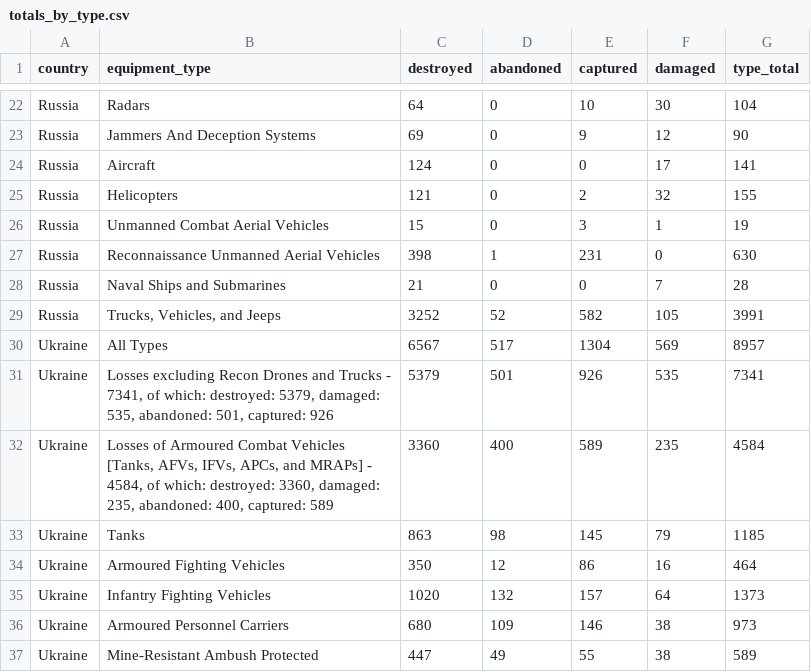
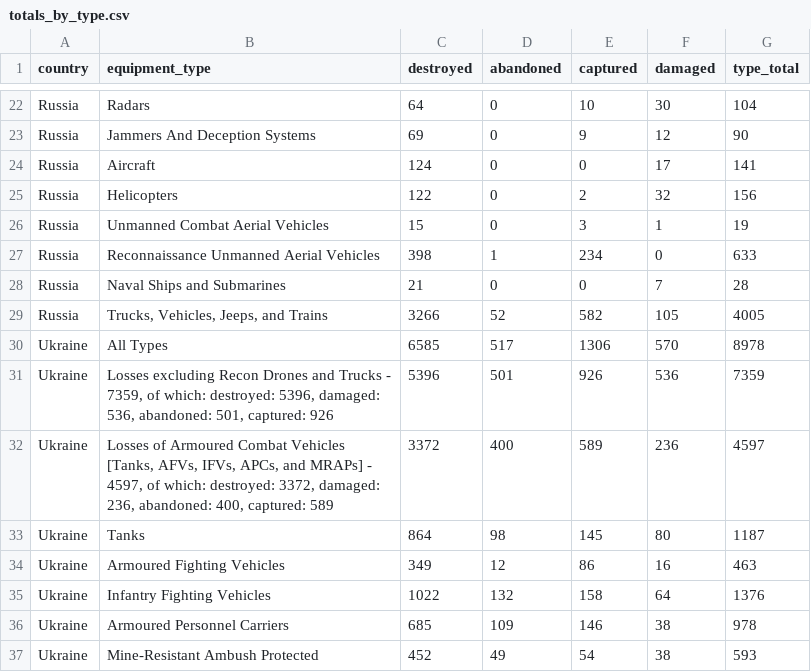
Before and after one commit to scarnecchia/oryx_data, a CSV file: totals_by_type.csv, drawn as a sheet; only a part is shown, gaps mark what is left out; the diff covers the shown part only.

```diff
--- a/totals_by_type.csv
+++ b/totals_by_type.csv
@@ -24,14 +24,14 @@ Russia,Jammers And Deception Systems,69,0,9,12,90
 Russia,Aircraft,124,0,0,17,141
-Russia,Helicopters,121,0,2,32,155
+Russia,Helicopters,122,0,2,32,156
 Russia,Unmanned Combat Aerial Vehicles,15,0,3,1,19
-Russia,Reconnaissance Unmanned Aerial Vehicles,398,1,231,0,630
+Russia,Reconnaissance Unmanned Aerial Vehicles,398,1,234,0,633
 Russia,Naval Ships and Submarines,21,0,0,7,28
-Russia,"Trucks, Vehicles, and Jeeps",3252,52,582,105,3991
-Ukraine,All Types,6567,517,1304,569,8957
-Ukraine,"Losses excluding Recon Drones and Trucks - 7341, of which: destroyed: 5379, damaged: 535, abandoned: 501, captured: 926",5379,501,926,535,7341
-Ukraine,"Losses of Armoured Combat Vehicles [Tanks, AFVs, IFVs, APCs, and MRAPs] - 4584, of which: destroyed: 3360, damaged: 235, abandoned: 400, captured: 589",3360,400,589,235,4584
-Ukraine,Tanks,863,98,145,79,1185
-Ukraine,Armoured Fighting Vehicles,350,12,86,16,464
-Ukraine,Infantry Fighting Vehicles,1020,132,157,64,1373
-Ukraine,Armoured Personnel Carriers,680,109,146,38,973
-Ukraine,Mine-Resistant Ambush Protected,447,49,55,38,589
+Russia,"Trucks, Vehicles, Jeeps, and Trains",3266,52,582,105,4005
+Ukraine,All Types,6585,517,1306,570,8978
+Ukraine,"Losses excluding Recon Drones and Trucks - 7359, of which: destroyed: 5396, damaged: 536, abandoned: 501, captured: 926",5396,501,926,536,7359
+Ukraine,"Losses of Armoured Combat Vehicles [Tanks, AFVs, IFVs, APCs, and MRAPs] - 4597, of which: destroyed: 3372, damaged: 236, abandoned: 400, captured: 589",3372,400,589,236,4597
+Ukraine,Tanks,864,98,145,80,1187
+Ukraine,Armoured Fighting Vehicles,349,12,86,16,463
+Ukraine,Infantry Fighting Vehicles,1022,132,158,64,1376
+Ukraine,Armoured Personnel Carriers,685,109,146,38,978
+Ukraine,Mine-Resistant Ambush Protected,452,49,54,38,593
```
Also changed, not shown: 43 edited cells elsewhere in this file, daily_count.csv, event_abandoned.csv, 4 other files.
